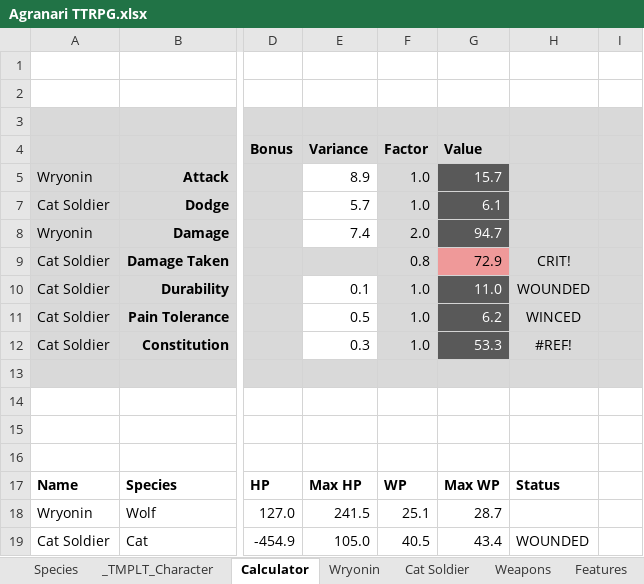
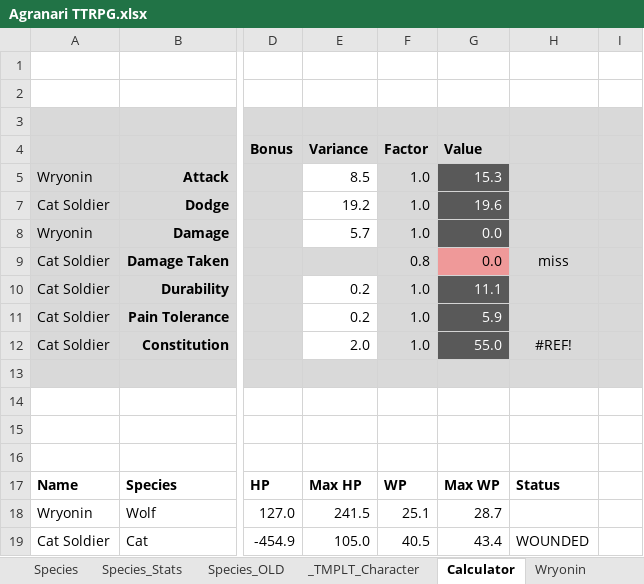
Before and after one commit to shieldgenerator7/AgranariTTRPG, an Excel workbook: Agranari TTRPG.xlsx, sheet Calculator, drawn as a sheet; only a part is shown, gaps mark what is left out; values as stored, in another font and other column widths than the file's, no borders; the diff names each change by its address in the sheet, - before the commit and + after, or states it on an @@ line.

Commit message:
Add Species_Stats sheet

```diff
--- a/Agranari TTRPG.xlsx (sheet Calculator)
+++ b/Agranari TTRPG.xlsx (sheet Calculator)
+sheet tab: Species_Stats
+sheet tab: Species_OLD
-E5: 8.9
+E5: 8.5
-G5: 15.7
+G5: 15.3
-E7: 5.7
+E7: 19.2
-G7: 6.1
+G7: 19.6
-E8: 7.4
+E8: 5.7
-F8: 2.0
+F8: 1.0
-G8: 94.7
+G8: 0.0
-G9: 72.9
+G9: 0.0
-H9: CRIT!
+H9: miss
-E10: 0.1
+E10: 0.2
-G10: 11.0
+G10: 11.1
-H10: WOUNDED
+H10: (empty)
-E11: 0.5
+E11: 0.2
-G11: 6.2
+G11: 5.9
-H11: WINCED
+H11: (empty)
-E12: 0.3
+E12: 2.0
-G12: 53.3
+G12: 55.0
```
Also changed, not shown: sheet Species.
